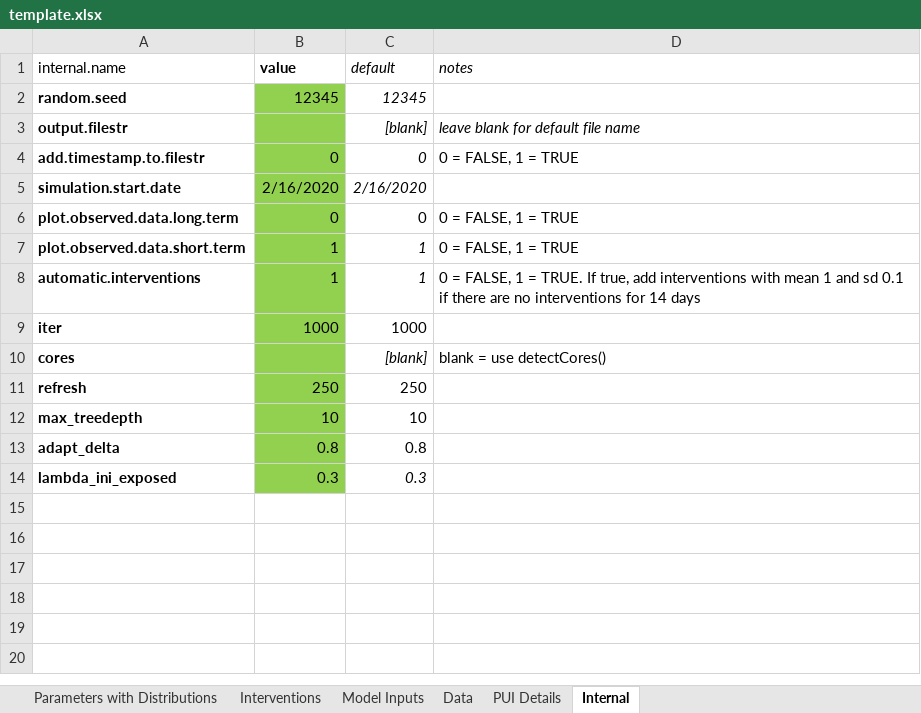
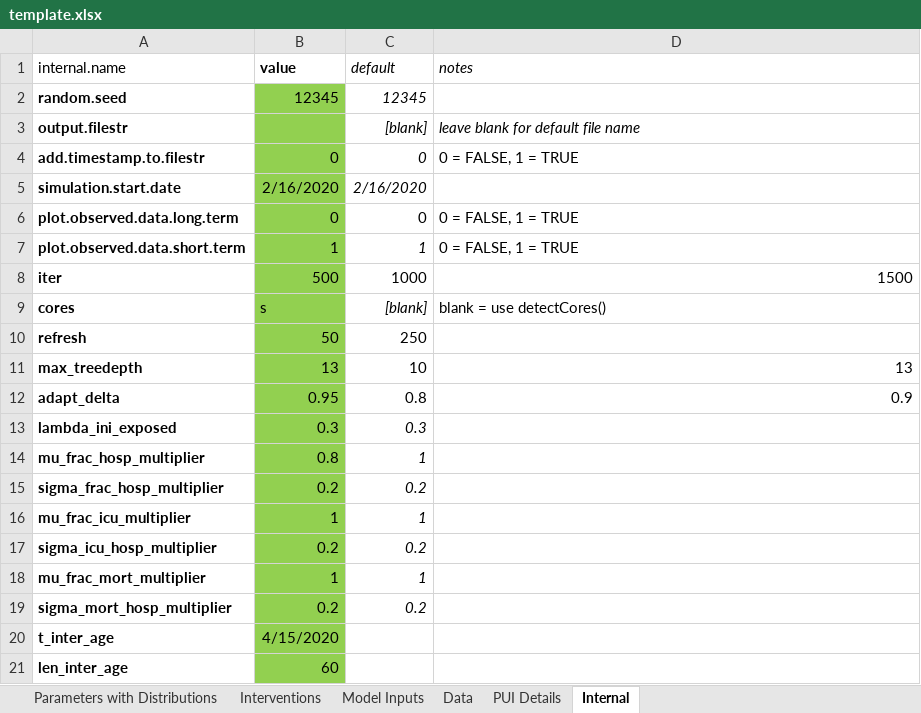
Before and after one commit to LocalEpi/LEMMA, an Excel workbook: inst/extdata/template.xlsx, sheet Internal, drawn as a sheet; values as stored, in another font and other column widths than the file's, no borders; removed rows and columns are numbered as before the commit, all else as after; the diff names each change by its address in the sheet, - before the commit and + after, or states it on an @@ line.

```diff
--- a/inst/extdata/template.xlsx (sheet Internal)
+++ b/inst/extdata/template.xlsx (sheet Internal)
-row 8: automatic.interventions | 1 | 1 | 0 = FALSE, 1 = TRUE. If true, add interventions with mean 1 and sd 0.1 if there are no interventions for 14 days
-B8 (value): 1000
+B8 (value): 500
-D8 (notes): (empty)
+D8 (notes): 1500
-B9 (value): (empty)
+B9 (value): s
-B10 (value): 250
+B10 (value): 50
-B11 (value): 10
+B11 (value): 13
-D11 (notes): (empty)
+D11 (notes): 13
-B12 (value): 0.8
+B12 (value): 0.95
-D12 (notes): (empty)
+D12 (notes): 0.9
+row 14: mu_frac_hosp_multiplier | 0.8 | 1
+row 15: sigma_frac_hosp_multiplier | 0.2 | 0.2
+row 16: mu_frac_icu_multiplier | 1 | 1
+row 17: sigma_icu_hosp_multiplier | 0.2 | 0.2
+row 18: mu_frac_mort_multiplier | 1 | 1
+row 19: sigma_mort_hosp_multiplier | 0.2 | 0.2
+row 20: t_inter_age | 4/15/2020
+row 21: len_inter_age | 60
```
Also changed, not shown: sheet Data, sheet Interventions, sheet Model Inputs, sheet Parameters with Distributions, sheet PUI Details, hidden cells.
